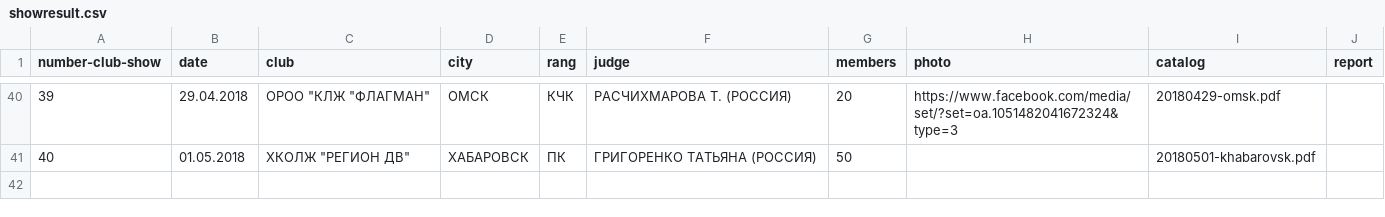
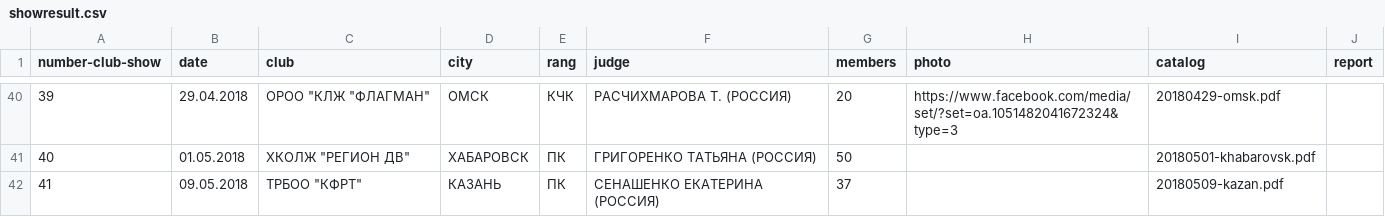
Before and after one commit to Itzamna/nkp-spitz, a CSV file: _data/showresult.csv, drawn as a sheet; only a part is shown, gaps mark what is left out.

```diff
--- a/_data/showresult.csv
+++ b/_data/showresult.csv
@@ -41 +41,2 @@ number-club-show,date,club,city,rang,judge,members,photo,catalog,report
 40,01.05.2018,"ХКОЛЖ ""РЕГИОН ДВ""",ХАБАРОВСК,ПК,ГРИГОРЕНКО ТАТЬЯНА (РОССИЯ),50,,20180501-khabarovsk.pdf,
+41,09.05.2018,"ТРБОО ""КФРТ""",КАЗАНЬ,ПК,СЕНАШЕНКО ЕКАТЕРИНА (РОССИЯ),37,,20180509-kazan.pdf,
```
Also changed, not shown: 3 other files.
